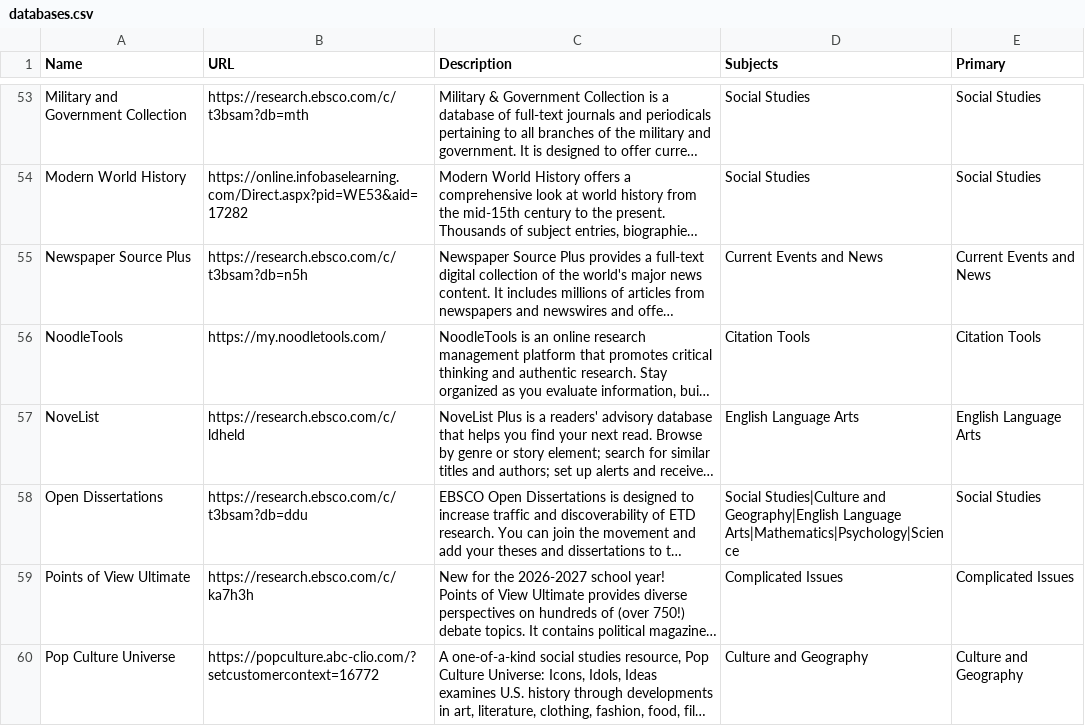
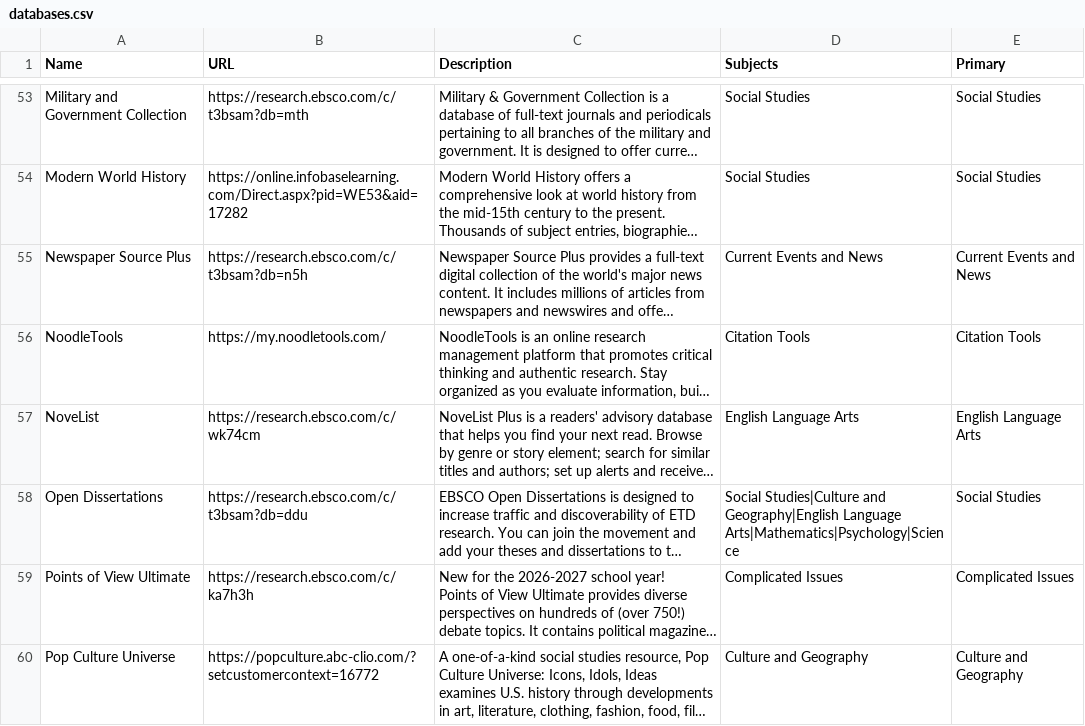
Before and after one commit to mistertlibrary/librarylyceum, a CSV file: data/databases.csv, drawn as a sheet; only a part is shown, gaps mark what is left out; long unchanged cells end in …; the diff names each change by its address in the sheet, - before the commit and + after, or states it on an @@ line.

```diff
--- a/data/databases.csv
+++ b/data/databases.csv
-B57 (URL): https://research.ebsco.com/c/ldheld
+B57 (URL): https://research.ebsco.com/c/wk74cm
```
Also changed, not shown: 1 other file.
